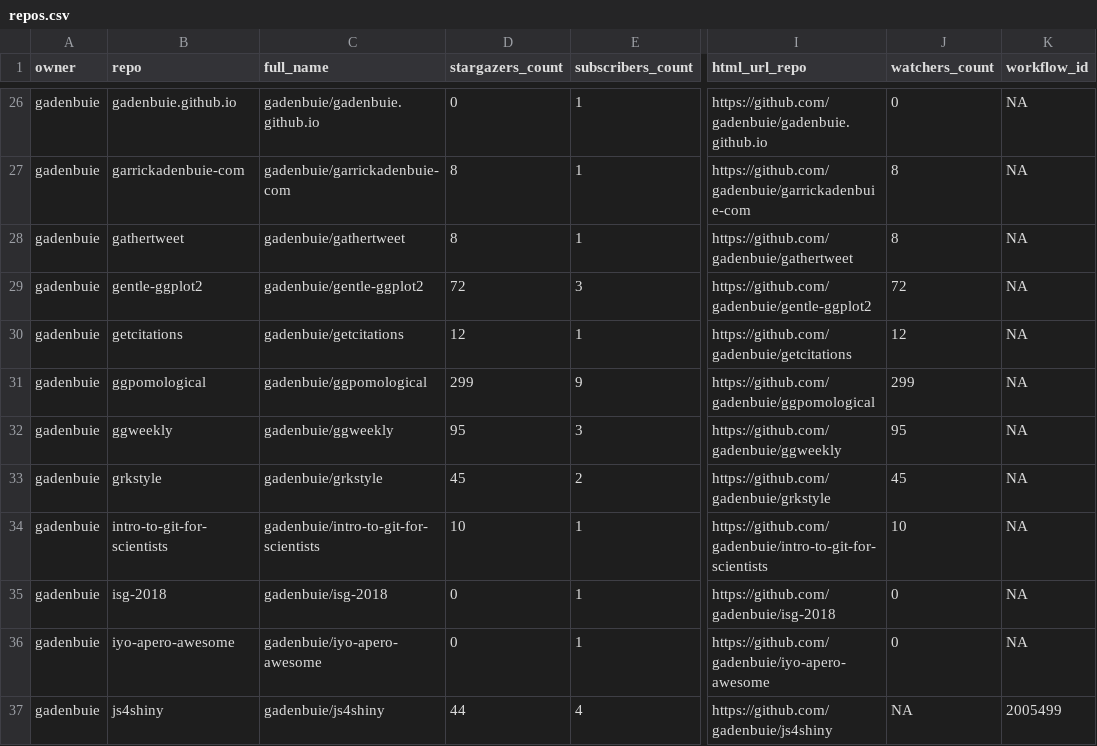
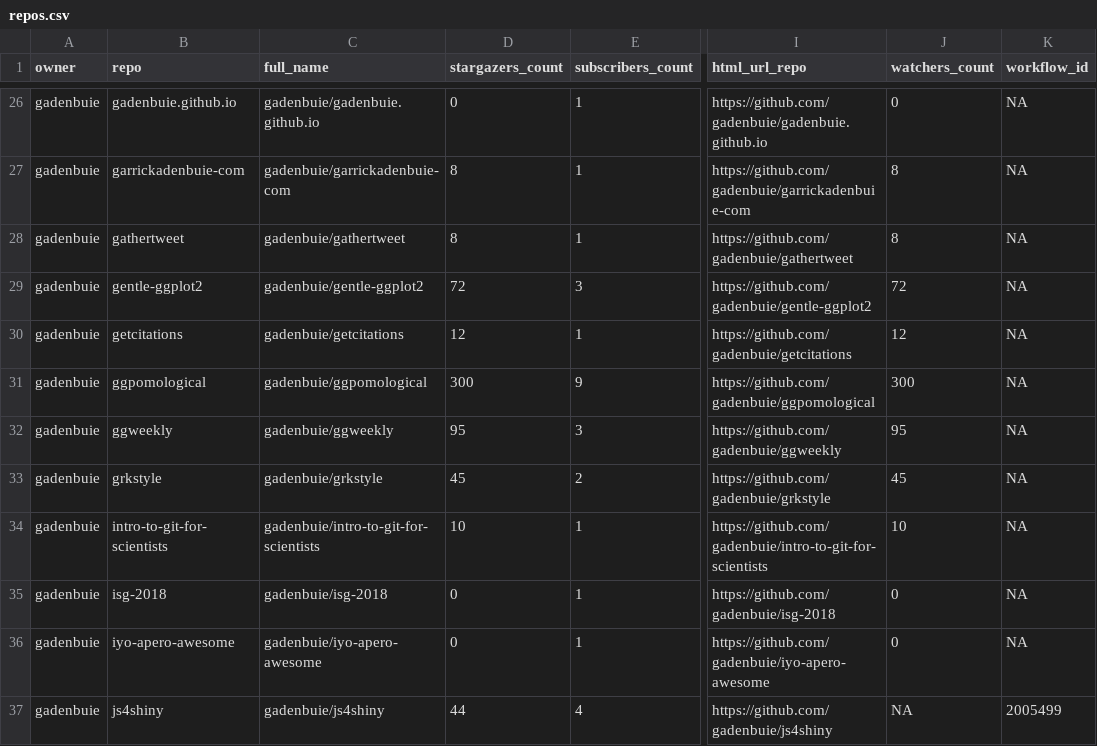
Before and after one commit to andrewcstewart/gha-dashboard, a CSV file: repos.csv, drawn as a sheet; only a part is shown, gaps mark what is left out; the diff covers the shown part only; the diff names each change by its address in the sheet, - before the commit and + after, or states it on an @@ line.

```diff
--- a/repos.csv
+++ b/repos.csv
-D31 (stargazers_count): 299
+D31 (stargazers_count): 300
-J31 (watchers_count): 299
+J31 (watchers_count): 300
```
Also changed, not shown: 27 edited cells elsewhere in this file, 1 other file.
